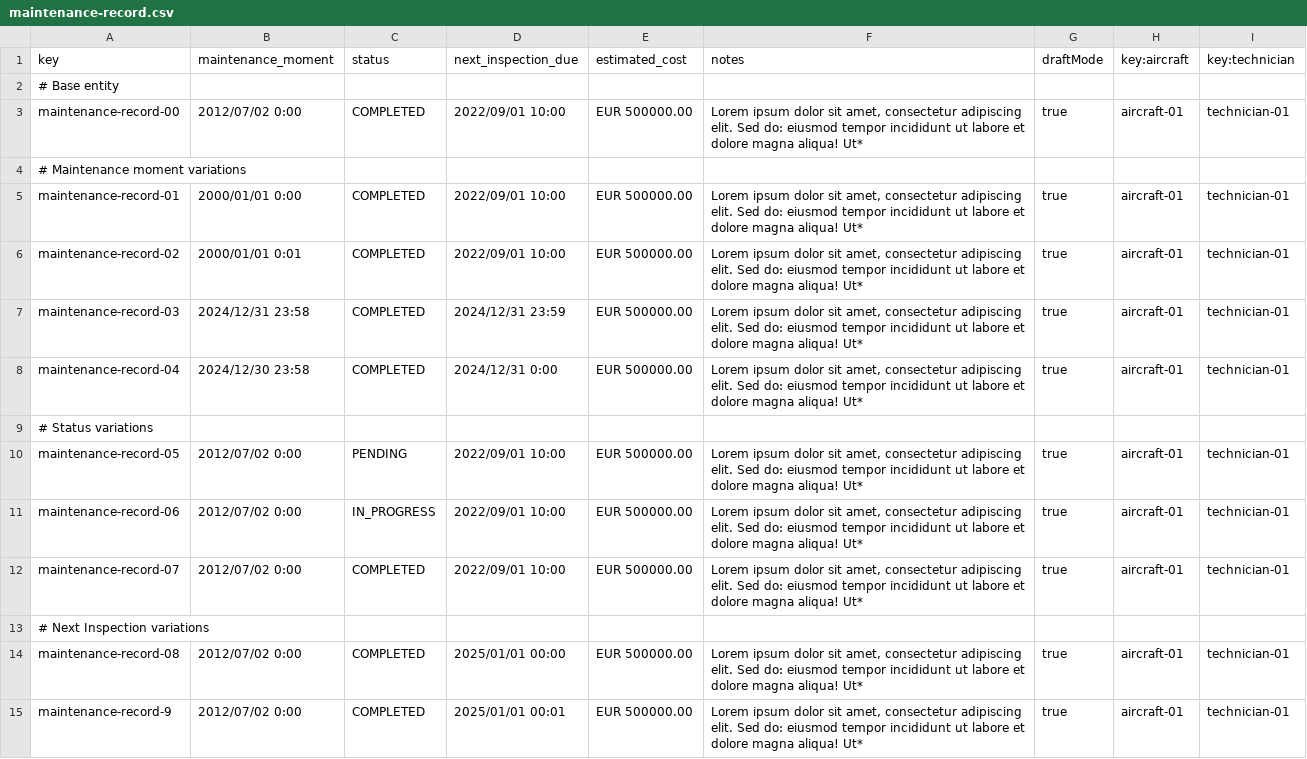
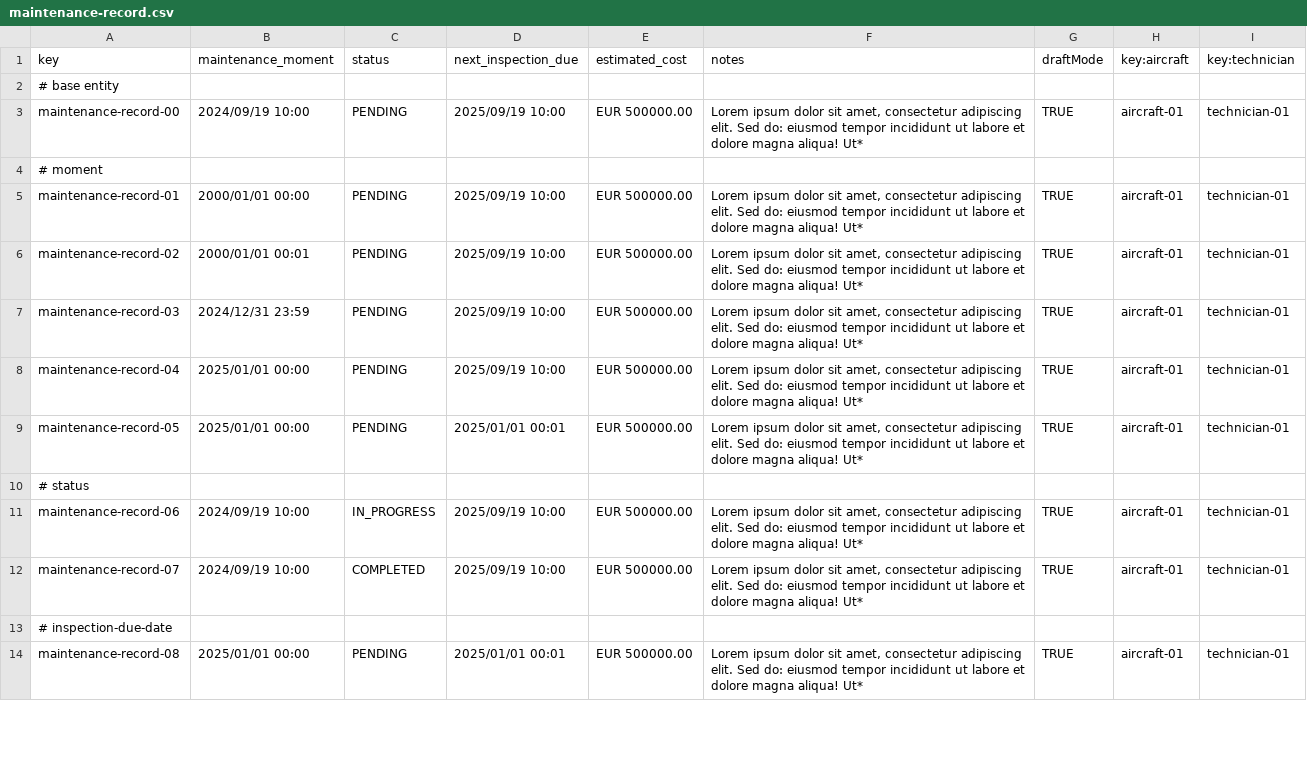
Before and after one commit to DP2-C1-054/Acme-ANS-C3, a CSV file: src/main/resources/WEB-INF/data/sample/maintenance-record.csv, drawn as a sheet; only a part is shown; the diff covers the shown part only.

```diff
--- a/src/main/resources/WEB-INF/data/sample/maintenance-record.csv
+++ b/src/main/resources/WEB-INF/data/sample/maintenance-record.csv
@@ -1,15 +1,14 @@
 key,maintenance_moment,status,next_inspection_due,estimated_cost,notes,draftMode,key:aircraft,key:technician
-# Base entity
-maintenance-record-00,2012/07/02 0:00,COMPLETED,2022/09/01 10:00,EUR 500000.00,"Lorem ipsum dolor sit amet, consectetur adipiscing elit. Sed do: eiusmod tempor incididunt ut labore et dolore magna aliqua! Ut*",true,aircraft-01,technician-01
-# Maintenance moment variations
-maintenance-record-01,2000/01/01 0:00,COMPLETED,2022/09/01 10:00,EUR 500000.00,"Lorem ipsum dolor sit amet, consectetur adipiscing elit. Sed do: eiusmod tempor incididunt ut labore et dolore magna aliqua! Ut*",true,aircraft-01,technician-01
-maintenance-record-02,2000/01/01 0:01,COMPLETED,2022/09/01 10:00,EUR 500000.00,"Lorem ipsum dolor sit amet, consectetur adipiscing elit. Sed do: eiusmod tempor incididunt ut labore et dolore magna aliqua! Ut*",true,aircraft-01,technician-01
-maintenance-record-03,2024/12/31 23:58,COMPLETED,2024/12/31 23:59,EUR 500000.00,"Lorem ipsum dolor sit amet, consectetur adipiscing elit. Sed do: eiusmod tempor incididunt ut labore et dolore magna aliqua! Ut*",true,aircraft-01,technician-01
-maintenance-record-04,2024/12/30 23:58,COMPLETED,2024/12/31 0:00,EUR 500000.00,"Lorem ipsum dolor sit amet, consectetur adipiscing elit. Sed do: eiusmod tempor incididunt ut labore et dolore magna aliqua! Ut*",true,aircraft-01,technician-01
-# Status variations
-maintenance-record-05,2012/07/02 0:00,PENDING,2022/09/01 10:00,EUR 500000.00,"Lorem ipsum dolor sit amet, consectetur adipiscing elit. Sed do: eiusmod tempor incididunt ut labore et dolore magna aliqua! Ut*",true,aircraft-01,technician-01
-maintenance-record-06,2012/07/02 0:00,IN_PROGRESS,2022/09/01 10:00,EUR 500000.00,"Lorem ipsum dolor sit amet, consectetur adipiscing elit. Sed do: eiusmod tempor incididunt ut labore et dolore magna aliqua! Ut*",true,aircraft-01,technician-01
-maintenance-record-07,2012/07/02 0:00,COMPLETED,2022/09/01 10:00,EUR 500000.00,"Lorem ipsum dolor sit amet, consectetur adipiscing elit. Sed do: eiusmod tempor incididunt ut labore et dolore magna aliqua! Ut*",true,aircraft-01,technician-01
-# Next Inspection variations
-maintenance-record-08,2012/07/02 0:00,COMPLETED,2025/01/01 00:00,EUR 500000.00,"Lorem ipsum dolor sit amet, consectetur adipiscing elit. Sed do: eiusmod tempor incididunt ut labore et dolore magna aliqua! Ut*",true,aircraft-01,technician-01
-maintenance-record-9,2012/07/02 0:00,COMPLETED,2025/01/01 00:01,EUR 500000.00,"Lorem ipsum dolor sit amet, consectetur adipiscing elit. Sed do: eiusmod tempor incididunt ut labore et dolore magna aliqua! Ut*",true,aircraft-01,technician-01
+# base entity
+maintenance-record-00,2024/09/19 10:00,PENDING,2025/09/19 10:00,EUR 500000.00,"Lorem ipsum dolor sit amet, consectetur adipiscing elit. Sed do: eiusmod tempor incididunt ut labore et dolore magna aliqua! Ut*",TRUE,aircraft-01,technician-01
+# moment
+maintenance-record-01,2000/01/01 00:00,PENDING,2025/09/19 10:00,EUR 500000.00,"Lorem ipsum dolor sit amet, consectetur adipiscing elit. Sed do: eiusmod tempor incididunt ut labore et dolore magna aliqua! Ut*",TRUE,aircraft-01,technician-01
+maintenance-record-02,2000/01/01 00:01,PENDING,2025/09/19 10:00,EUR 500000.00,"Lorem ipsum dolor sit amet, consectetur adipiscing elit. Sed do: eiusmod tempor incididunt ut labore et dolore magna aliqua! Ut*",TRUE,aircraft-01,technician-01
+maintenance-record-03,2024/12/31 23:59,PENDING,2025/09/19 10:00,EUR 500000.00,"Lorem ipsum dolor sit amet, consectetur adipiscing elit. Sed do: eiusmod tempor incididunt ut labore et dolore magna aliqua! Ut*",TRUE,aircraft-01,technician-01
+maintenance-record-04,2025/01/01 00:00,PENDING,2025/09/19 10:00,EUR 500000.00,"Lorem ipsum dolor sit amet, consectetur adipiscing elit. Sed do: eiusmod tempor incididunt ut labore et dolore magna aliqua! Ut*",TRUE,aircraft-01,technician-01
+maintenance-record-05,2025/01/01 00:00,PENDING,2025/01/01 00:01,EUR 500000.00,"Lorem ipsum dolor sit amet, consectetur adipiscing elit. Sed do: eiusmod tempor incididunt ut labore et dolore magna aliqua! Ut*",TRUE,aircraft-01,technician-01
+# status
+maintenance-record-06,2024/09/19 10:00,IN_PROGRESS,2025/09/19 10:00,EUR 500000.00,"Lorem ipsum dolor sit amet, consectetur adipiscing elit. Sed do: eiusmod tempor incididunt ut labore et dolore magna aliqua! Ut*",TRUE,aircraft-01,technician-01
+maintenance-record-07,2024/09/19 10:00,COMPLETED,2025/09/19 10:00,EUR 500000.00,"Lorem ipsum dolor sit amet, consectetur adipiscing elit. Sed do: eiusmod tempor incididunt ut labore et dolore magna aliqua! Ut*",TRUE,aircraft-01,technician-01
+# inspection-due-date
+maintenance-record-08,2025/01/01 00:00,PENDING,2025/01/01 00:01,EUR 500000.00,"Lorem ipsum dolor sit amet, consectetur adipiscing elit. Sed do: eiusmod tempor incididunt ut labore et dolore magna aliqua! Ut*",TRUE,aircraft-01,technician-01
```
Also changed, not shown: 10 added rows, 2 removed rows and 80 edited cells elsewhere in this file, src/main/resources/WEB-INF/data/sample/task.csv, 31 other files.
